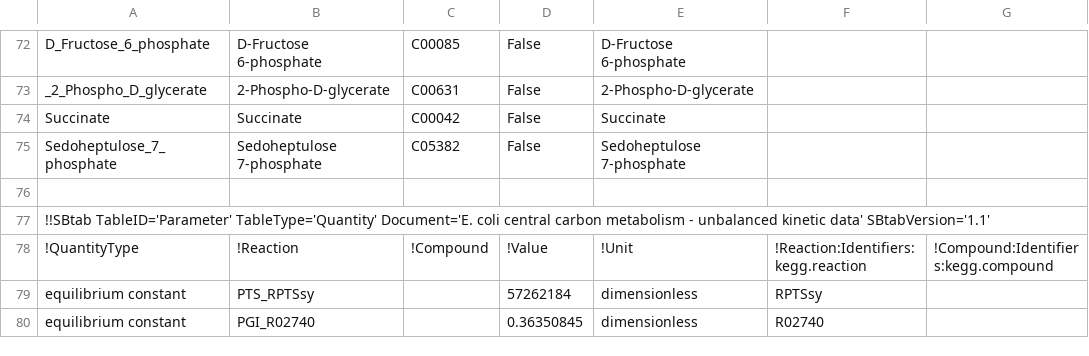
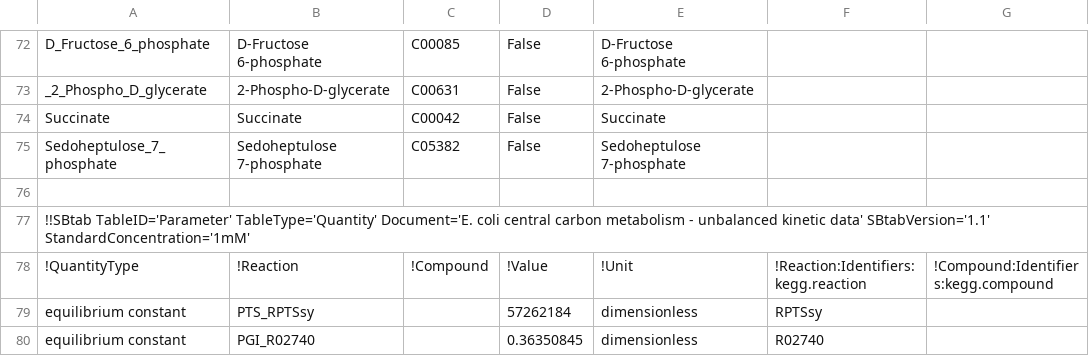
Before and after one commit to liebermeister/enzyme-cost-minimization, a TSV file: resources/models/escherichia-coli_noor_2016/escherichia-coli_noor_2016_2016_data.tsv, drawn as a sheet; only a part is shown, gaps mark what is left out.

```diff
--- a/resources/models/escherichia-coli_noor_2016/escherichia-coli_noor_2016_2016_data.tsv
+++ b/resources/models/escherichia-coli_noor_2016/escherichia-coli_noor_2016_2016_data.tsv
@@ -76,3 +76,3 @@ Sedoheptulose_7_phosphate	Sedoheptulose 7-phosphate	C05382	False	Sedoheptulose 7
 						
-!!SBtab TableID='Parameter' TableType='Quantity' Document='E. coli central carbon metabolism - unbalanced kinetic data' SBtabVersion='1.1'						
+!!SBtab TableID='Parameter' TableType='Quantity' Document='E. coli central carbon metabolism - unbalanced kinetic data' SBtabVersion='1.1' StandardConcentration='1mM'						
 !QuantityType	!Reaction	!Compound	!Value	!Unit	!Reaction:Identifiers:kegg.reaction	!Compound:Identifiers:kegg.compound
```
Also changed, not shown: resources/data/data-thermodynamic/obd_pathways_GFE.tsv, resources/models/escherichia-coli_noor_2016/escherichia-coli_noor_2016_ECM_Model.tsv, 3 other files.
